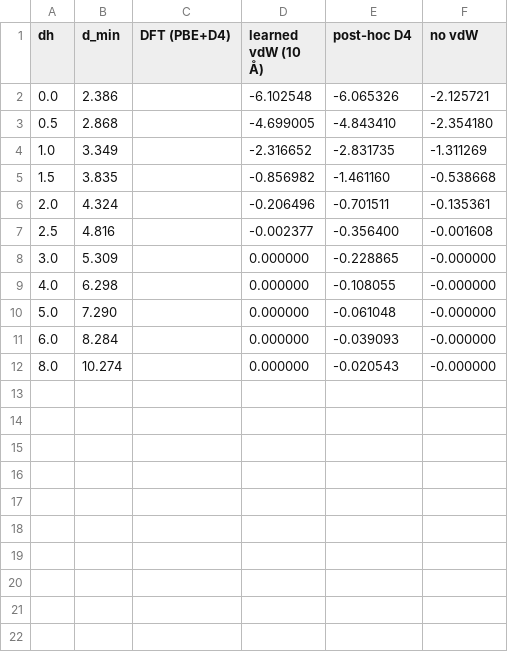
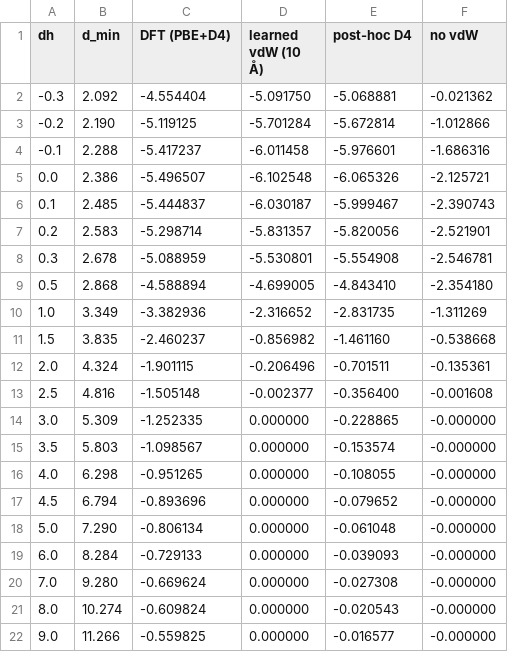
Before and after one commit to azinalesafar/receptive-field-study, a CSV file: 07_height_scan/eint_height_scan.csv, drawn as a sheet.

Commit message:
Height scan: add DFT results, Fig. 4-style plots and charge-transfer check

```diff
--- a/07_height_scan/eint_height_scan.csv
+++ b/07_height_scan/eint_height_scan.csv
@@ -1,12 +1,22 @@
 dh,d_min,DFT (PBE+D4),learned vdW (10 Å),post-hoc D4,no vdW
-0.0,2.386,,-6.102548,-6.065326,-2.125721
-0.5,2.868,,-4.699005,-4.843410,-2.354180
-1.0,3.349,,-2.316652,-2.831735,-1.311269
-1.5,3.835,,-0.856982,-1.461160,-0.538668
-2.0,4.324,,-0.206496,-0.701511,-0.135361
-2.5,4.816,,-0.002377,-0.356400,-0.001608
-3.0,5.309,,0.000000,-0.228865,-0.000000
-4.0,6.298,,0.000000,-0.108055,-0.000000
-5.0,7.290,,0.000000,-0.061048,-0.000000
-6.0,8.284,,0.000000,-0.039093,-0.000000
-8.0,10.274,,0.000000,-0.020543,-0.000000
+-0.3,2.092,-4.554404,-5.091750,-5.068881,-0.021362
+-0.2,2.190,-5.119125,-5.701284,-5.672814,-1.012866
+-0.1,2.288,-5.417237,-6.011458,-5.976601,-1.686316
+0.0,2.386,-5.496507,-6.102548,-6.065326,-2.125721
+0.1,2.485,-5.444837,-6.030187,-5.999467,-2.390743
+0.2,2.583,-5.298714,-5.831357,-5.820056,-2.521901
+0.3,2.678,-5.088959,-5.530801,-5.554908,-2.546781
+0.5,2.868,-4.588894,-4.699005,-4.843410,-2.354180
+1.0,3.349,-3.382936,-2.316652,-2.831735,-1.311269
+1.5,3.835,-2.460237,-0.856982,-1.461160,-0.538668
+2.0,4.324,-1.901115,-0.206496,-0.701511,-0.135361
+2.5,4.816,-1.505148,-0.002377,-0.356400,-0.001608
+3.0,5.309,-1.252335,0.000000,-0.228865,-0.000000
+3.5,5.803,-1.098567,0.000000,-0.153574,-0.000000
+4.0,6.298,-0.951265,0.000000,-0.108055,-0.000000
+4.5,6.794,-0.893696,0.000000,-0.079652,-0.000000
+5.0,7.290,-0.806134,0.000000,-0.061048,-0.000000
+6.0,8.284,-0.729133,0.000000,-0.039093,-0.000000
+7.0,9.280,-0.669624,0.000000,-0.027308,-0.000000
+8.0,10.274,-0.609824,0.000000,-0.020543,-0.000000
+9.0,11.266,-0.559825,0.000000,-0.016577,-0.000000
```
Also changed, not shown: 13 other files.
